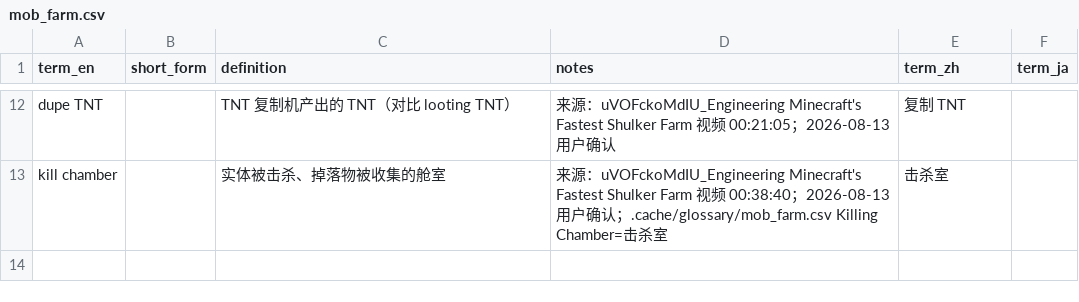
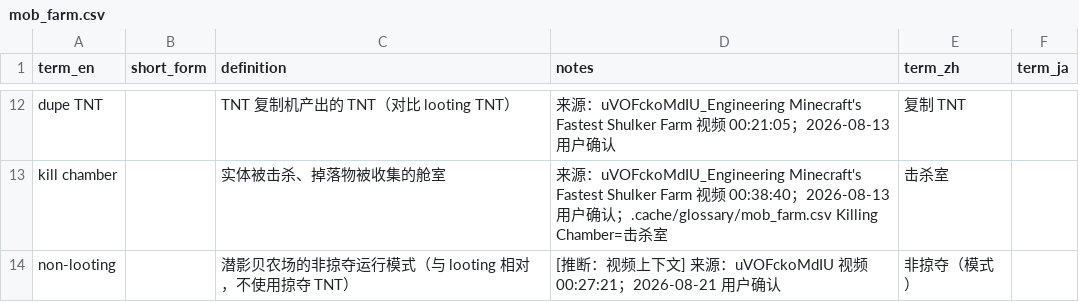
Before and after one commit to Youmiel/TechMCTranslationWorkflow, a CSV file: knowledge/01_terminology/mob_farm.csv, drawn as a sheet; only a part is shown, gaps mark what is left out; the diff names each change by its address in the sheet, - before the commit and + after, or states it on an @@ line.

Commit message:
Knowledge update: add experience from uVOFckoMdIU

```diff
--- a/knowledge/01_terminology/mob_farm.csv
+++ b/knowledge/01_terminology/mob_farm.csv
+row 14: non-looting |  | 潜影贝农场的非掠夺运行模式（与 looting 相对，不使用掠夺 TNT） | [推断：视频上下文] 来源：uVOFckoMdIU 视频 00:27:21；2026-08-21 用户确认 | 非掠夺（模式）
```
Also changed, not shown: knowledge/01_terminology/storage.csv, 5 other files.
